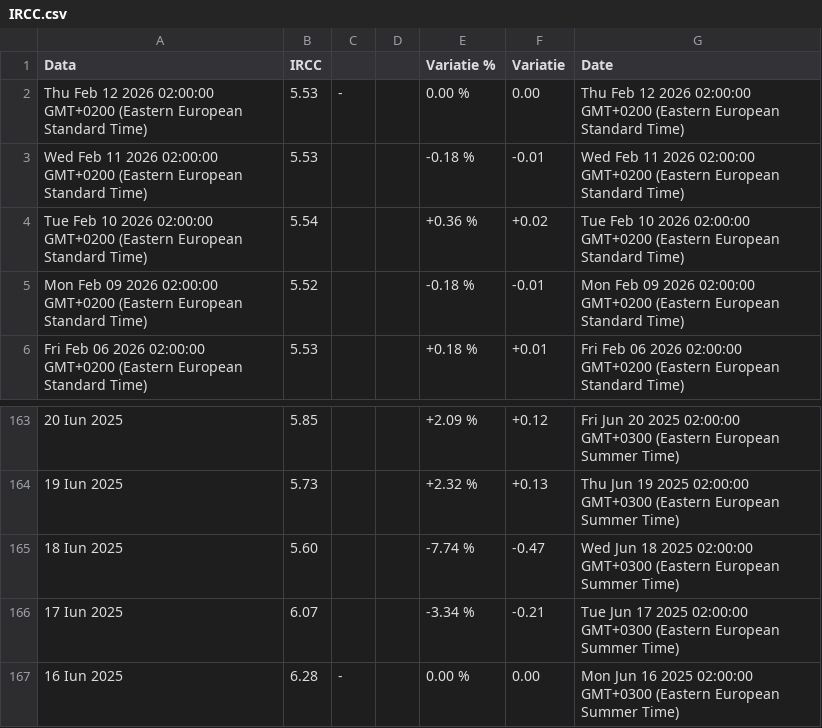
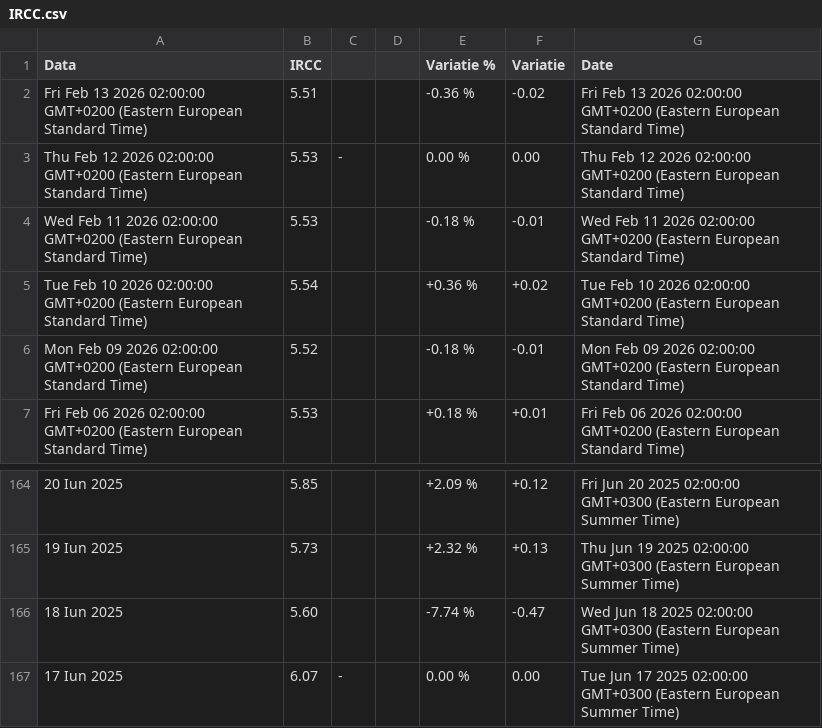
Before and after one commit to denesdata/roem, a CSV file: roem 2.0/Financial Markets/IRCC.csv, drawn as a sheet; only a part is shown, gaps mark what is left out; removed rows and columns are numbered as before the commit, all else as after; the diff names each change by its address in the sheet, - before the commit and + after, or states it on an @@ line.

Commit message:
Update roem 2.0/Financial Markets/IRCC.csv

```diff
--- a/roem 2.0/Financial Markets/IRCC.csv
+++ b/roem 2.0/Financial Markets/IRCC.csv
+row 2: Fri Feb 13 2026 02:00:00 GMT+0200 (Eastern European Standard Time) | 5.51 |  |  | -0.36 % | -0.02 | Fri Feb 13 2026 02:00:00 GMT+0200 (Eastern European Standard Time)
-C167: (empty)
+C167: -
-E167 (Variatie %): -3.34 %
+E167 (Variatie %): 0.00 %
-F167 (Variatie): -0.21
+F167 (Variatie): 0.00
-row 167: 16 Iun 2025 | 6.28 | - |  | 0.00 % | 0.00 | Mon Jun 16 2025 02:00:00 GMT+0300 (Eastern European Summer Time)
```
